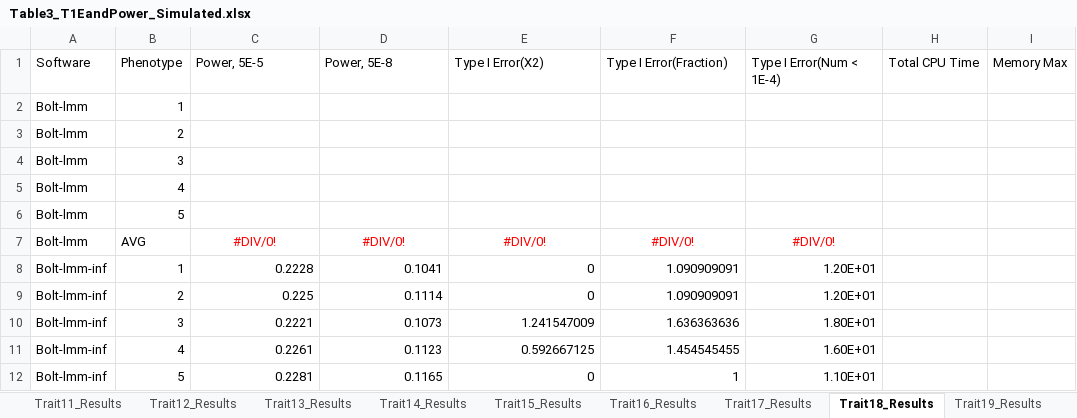
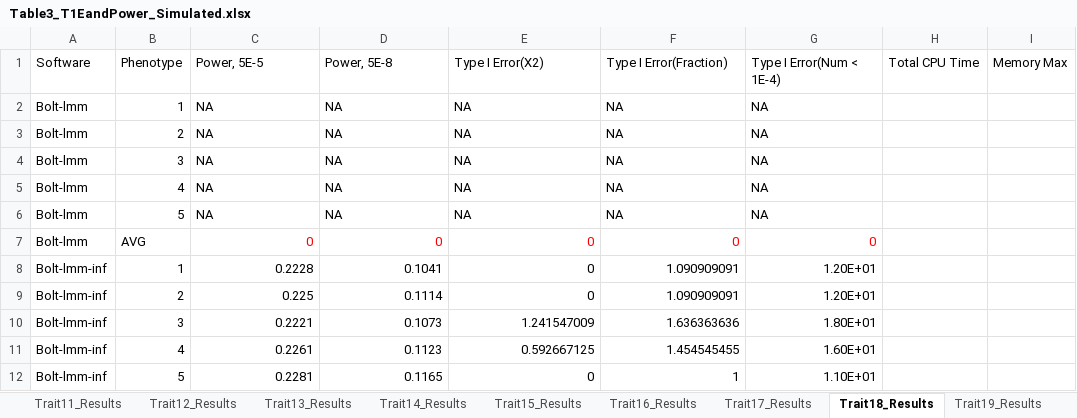
Before and after one commit to KirakiraZLY/An-evaluation-of-software-for-performing-GWAS-mixed-model-association-analysis, an Excel workbook: Tables/Table3_T1EandPower_Simulated.xlsx, sheet Trait18_Results, drawn as a sheet; only a part is shown; values as stored, in another font and other column widths than the file's, no borders; removed rows and columns are numbered as before the commit, all else as after; the diff names each change by its address in the sheet, - before the commit and + after, or states it on an @@ line.

```diff
--- a/Tables/Table3_T1EandPower_Simulated.xlsx (sheet Trait18_Results)
+++ b/Tables/Table3_T1EandPower_Simulated.xlsx (sheet Trait18_Results)
-row 2: Bolt-lmm | 1
-row 3: Bolt-lmm | 2
-row 4: Bolt-lmm | 3
-row 5: Bolt-lmm | 4
-row 6: Bolt-lmm | 5
+row 2: Bolt-lmm | 1 | NA | NA | NA | NA | NA
+row 3: Bolt-lmm | 2 | NA | NA | NA | NA | NA
+row 4: Bolt-lmm | 3 | NA | NA | NA | NA | NA
+row 5: Bolt-lmm | 4 | NA | NA | NA | NA | NA
+row 6: Bolt-lmm | 5 | NA | NA | NA | NA | NA
-C7 (Power, 5E-5): #DIV/0!
+C7 (Power, 5E-5): 0
-C7:G7 alignment: center
+C7:G7 alignment: right
-D7 (Power, 5E-8): #DIV/0!
+D7 (Power, 5E-8): 0
-E7 (Type I Error(X2)): #DIV/0!
+E7 (Type I Error(X2)): 0
-F7 (Type I Error(Fraction)): #DIV/0!
+F7 (Type I Error(Fraction)): 0
-G7 (Type I Error(Num < 1E-4)): #DIV/0!
+G7 (Type I Error(Num < 1E-4)): 0
```
Also changed, not shown: sheet Trait17_Results, sheet Trait15_Results, sheet Trait21_Results, 1 other file.
